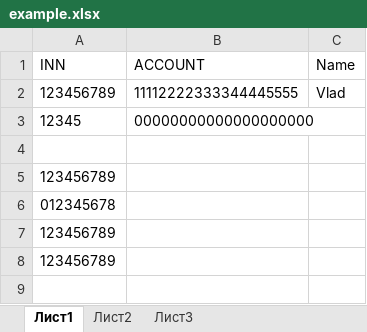
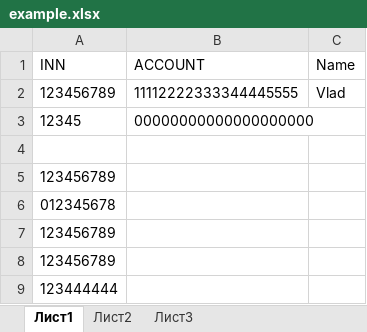
Before and after one commit to VladSheynin/Validation, an Excel workbook: example.xlsx, sheet Лист1, drawn as a sheet; values as stored, in another font and other column widths than the file's, no borders; the diff names each change by its address in the sheet, - before the commit and + after, or states it on an @@ line.

Commit message:
исправлена ошибка проверки на уникальность - если последний элемент был нормальным - то ошибка не записывалась в errorList

```diff
--- a/example.xlsx (sheet Лист1)
+++ b/example.xlsx (sheet Лист1)
+row 9: 123444444
```
Also changed, not shown: 2 other files.
